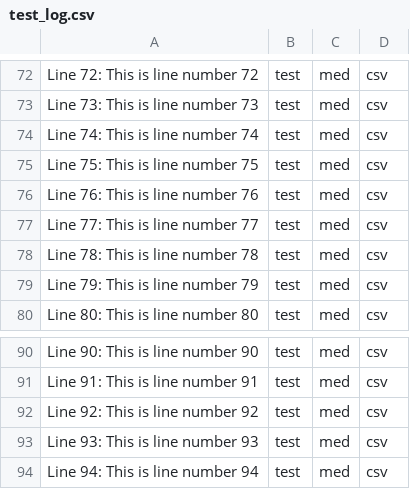
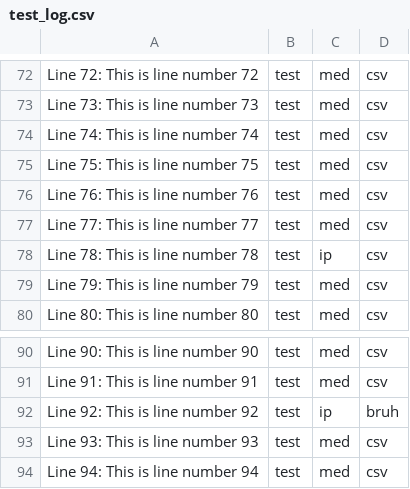
Before and after one commit to X104n/data-mesh, a CSV file: src/test_log.csv, drawn as a sheet; only a part is shown, gaps mark what is left out.

```diff
--- a/src/test_log.csv
+++ b/src/test_log.csv
@@ -77,3 +77,3 @@ Line 76: This is line number 76;test;med;csv
 Line 77: This is line number 77;test;med;csv
-Line 78: This is line number 78;test;med;csv
+Line 78: This is line number 78;test;ip;csv
 Line 79: This is line number 79;test;med;csv
@@ -91,3 +91,3 @@ Line 90: This is line number 90;test;med;csv
 Line 91: This is line number 91;test;med;csv
-Line 92: This is line number 92;test;med;csv
+Line 92: This is line number 92;test;ip;bruh
 Line 93: This is line number 93;test;med;csv
```
Also changed, not shown: 2 other files.
